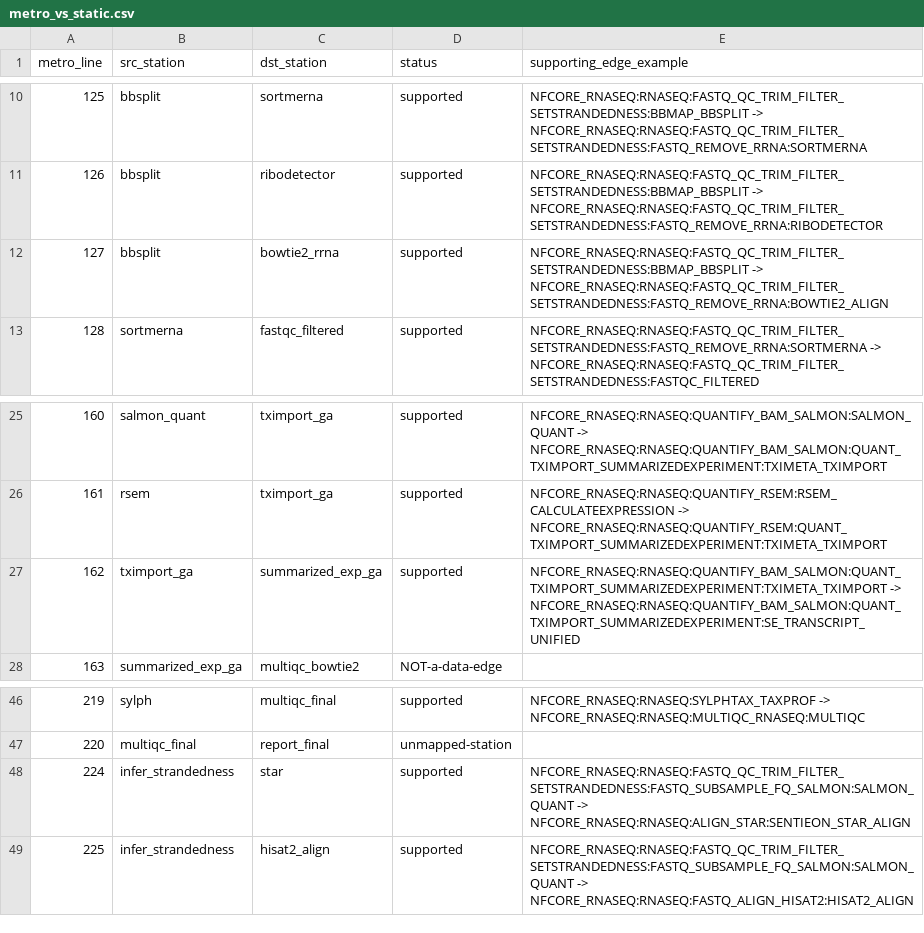
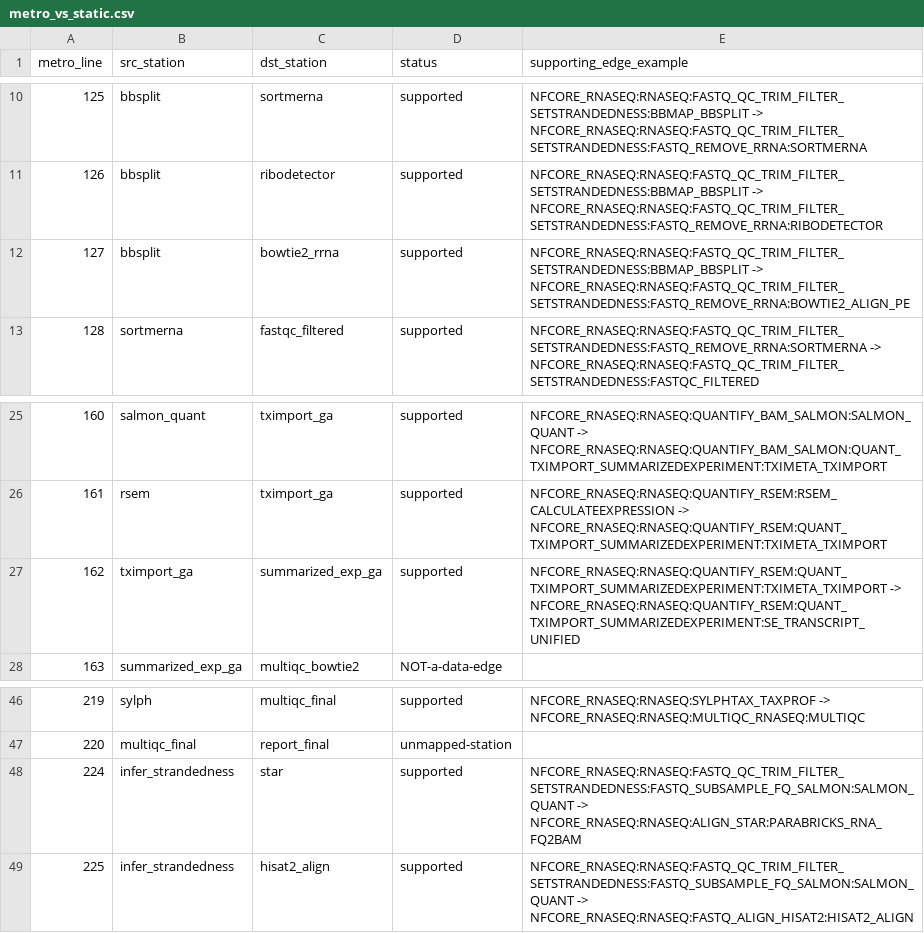
Before and after one commit to kbobryshava/rnaseq, a CSV file: claude_analysis/data/processed/metro_vs_static.csv, drawn as a sheet; only a part is shown, gaps mark what is left out.

```diff
--- a/claude_analysis/data/processed/metro_vs_static.csv
+++ b/claude_analysis/data/processed/metro_vs_static.csv
@@ -11,3 +11,3 @@ metro_line,src_station,dst_station,status,supporting_edge_example
 126,bbsplit,ribodetector,supported,NFCORE_RNASEQ:RNASEQ:FASTQ_QC_TRIM_FILTER_SETSTRANDEDNESS:BBMAP_BBSPLIT -> NFCORE_RNASEQ:RNASEQ:FASTQ_QC_TRIM_FILTER_SETSTRANDEDNESS:FASTQ_REMOVE_RRNA:RIBODETECTOR
-127,bbsplit,bowtie2_rrna,supported,NFCORE_RNASEQ:RNASEQ:FASTQ_QC_TRIM_FILTER_SETSTRANDEDNESS:BBMAP_BBSPLIT -> NFCORE_RNASEQ:RNASEQ:FASTQ_QC_TRIM_FILTER_SETSTRANDEDNESS:FASTQ_REMOVE_RRNA:BOWTIE2_ALIGN
+127,bbsplit,bowtie2_rrna,supported,NFCORE_RNASEQ:RNASEQ:FASTQ_QC_TRIM_FILTER_SETSTRANDEDNESS:BBMAP_BBSPLIT -> NFCORE_RNASEQ:RNASEQ:FASTQ_QC_TRIM_FILTER_SETSTRANDEDNESS:FASTQ_REMOVE_RRNA:BOWTIE2_ALIGN_PE
 128,sortmerna,fastqc_filtered,supported,NFCORE_RNASEQ:RNASEQ:FASTQ_QC_TRIM_FILTER_SETSTRANDEDNESS:FASTQ_REMOVE_RRNA:SORTMERNA -> NFCORE_RNASEQ:RNASEQ:FASTQ_QC_TRIM_FILTER_SETSTRANDEDNESS:FASTQC_FILTERED
@@ -26,3 +26,3 @@ metro_line,src_station,dst_station,status,supporting_edge_example
 161,rsem,tximport_ga,supported,NFCORE_RNASEQ:RNASEQ:QUANTIFY_RSEM:RSEM_CALCULATEEXPRESSION -> NFCORE_RNASEQ:RNASEQ:QUANTIFY_RSEM:QUANT_TXIMPORT_SUMMARIZEDEXPERIMENT:TXIMETA_TXIMPORT
-162,tximport_ga,summarized_exp_ga,supported,NFCORE_RNASEQ:RNASEQ:QUANTIFY_BAM_SALMON:QUANT_TXIMPORT_SUMMARIZEDEXPERIMENT:TXIMETA_TXIMPORT -> NFCORE_RNASEQ:RNASEQ:QUANTIFY_BAM_SALMON:QUANT_TXIMPORT_SUMMARIZEDEXPERIMENT:SE_TRANSCRIPT_UNIFIED
+162,tximport_ga,summarized_exp_ga,supported,NFCORE_RNASEQ:RNASEQ:QUANTIFY_RSEM:QUANT_TXIMPORT_SUMMARIZEDEXPERIMENT:TXIMETA_TXIMPORT -> NFCORE_RNASEQ:RNASEQ:QUANTIFY_RSEM:QUANT_TXIMPORT_SUMMARIZEDEXPERIMENT:SE_TRANSCRIPT_UNIFIED
 163,summarized_exp_ga,multiqc_bowtie2,NOT-a-data-edge,
@@ -47,3 +47,3 @@ metro_line,src_station,dst_station,status,supporting_edge_example
 220,multiqc_final,report_final,unmapped-station,
-224,infer_strandedness,star,supported,NFCORE_RNASEQ:RNASEQ:FASTQ_QC_TRIM_FILTER_SETSTRANDEDNESS:FASTQ_SUBSAMPLE_FQ_SALMON:SALMON_QUANT -> NFCORE_RNASEQ:RNASEQ:ALIGN_STAR:SENTIEON_STAR_ALIGN
+224,infer_strandedness,star,supported,NFCORE_RNASEQ:RNASEQ:FASTQ_QC_TRIM_FILTER_SETSTRANDEDNESS:FASTQ_SUBSAMPLE_FQ_SALMON:SALMON_QUANT -> NFCORE_RNASEQ:RNASEQ:ALIGN_STAR:PARABRICKS_RNA_FQ2BAM
 225,infer_strandedness,hisat2_align,supported,NFCORE_RNASEQ:RNASEQ:FASTQ_QC_TRIM_FILTER_SETSTRANDEDNESS:FASTQ_SUBSAMPLE_FQ_SALMON:SALMON_QUANT -> NFCORE_RNASEQ:RNASEQ:FASTQ_ALIGN_HISAT2:HISAT2_ALIGN
```
Also changed, not shown: 18 other files.
